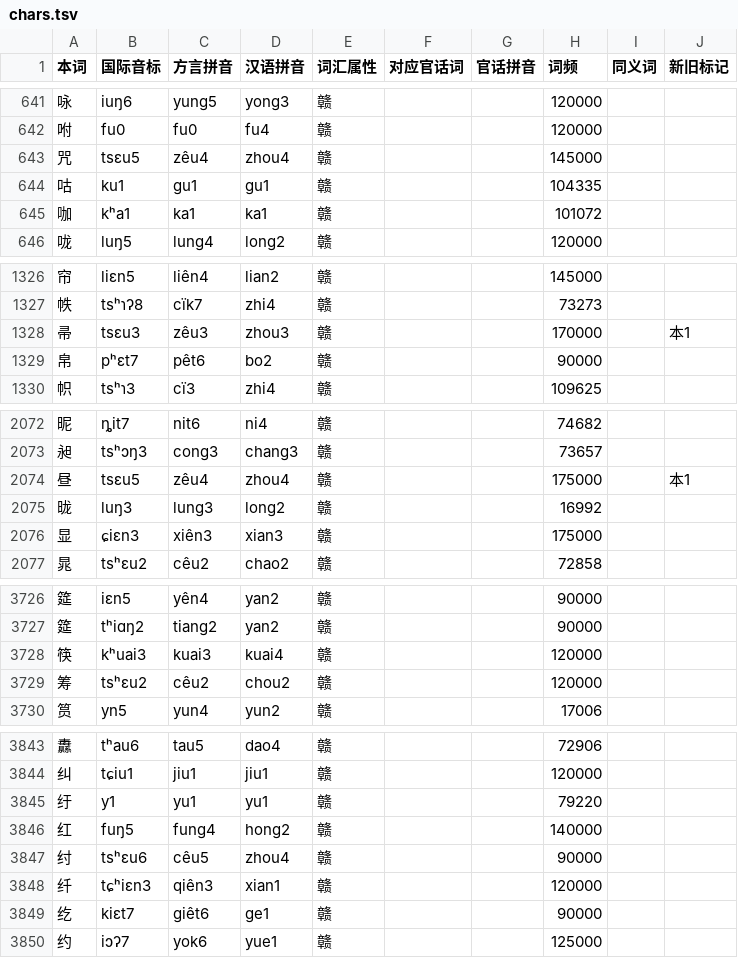
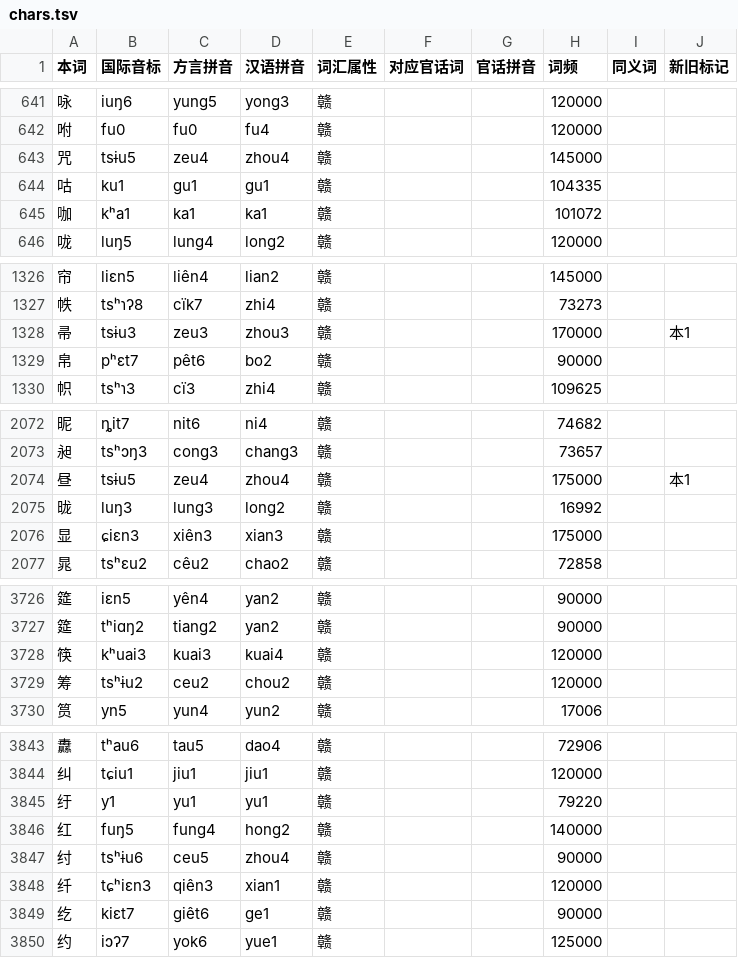
Before and after one commit to Doohaey/GonnyuGeneralIME, a TSV file: resources/regions/lancong/dictionaries/chars.tsv, drawn as a sheet; only a part is shown, gaps mark what is left out; the diff covers the shown part only.

Commit message:
data(lancong): read 绸筹纣帚昼咒 as eu

```diff
--- a/resources/regions/lancong/dictionaries/chars.tsv
+++ b/resources/regions/lancong/dictionaries/chars.tsv
@@ -642,3 +642,3 @@
 咐	fu0	fu0	fu4	赣			120000		
-咒	tsɛu5	zêu4	zhou4	赣			145000		
+咒	tsɨu5	zeu4	zhou4	赣			145000		
 咕	ku1	gu1	gu1	赣			104335		
@@ -1327,3 +1327,3 @@
 帙	tsʰɿʔ8	cïk7	zhi4	赣			73273		
-帚	tsɛu3	zêu3	zhou3	赣			170000		本1
+帚	tsɨu3	zeu3	zhou3	赣			170000		本1
 帛	pʰɛt7	pêt6	bo2	赣			90000		
@@ -2073,3 +2073,3 @@
 昶	tsʰɔŋ3	cong3	chang3	赣			73657		
-昼	tsɛu5	zêu4	zhou4	赣			175000		本1
+昼	tsɨu5	zeu4	zhou4	赣			175000		本1
 昽	luŋ3	lung3	long2	赣			16992		
@@ -3728,3 +3728,3 @@
 筷	kʰuai3	kuai3	kuai4	赣			120000		
-筹	tsʰɛu2	cêu2	chou2	赣			120000		
+筹	tsʰɨu2	ceu2	chou2	赣			120000		
 筼	yn5	yun4	yun2	赣			17006		
@@ -3846,3 +3846,3 @@
 红	fuŋ5	fung4	hong2	赣			140000		
-纣	tsʰɛu6	cêu5	zhou4	赣			90000		
+纣	tsʰɨu6	ceu5	zhou4	赣			90000		
 纤	tɕʰiɛn3	qiên3	xian1	赣			120000		
```
Also changed, not shown: 2 edited cells elsewhere in this file, resources/regions/lancong/dictionaries/gan_words.tsv, 1 other file.
